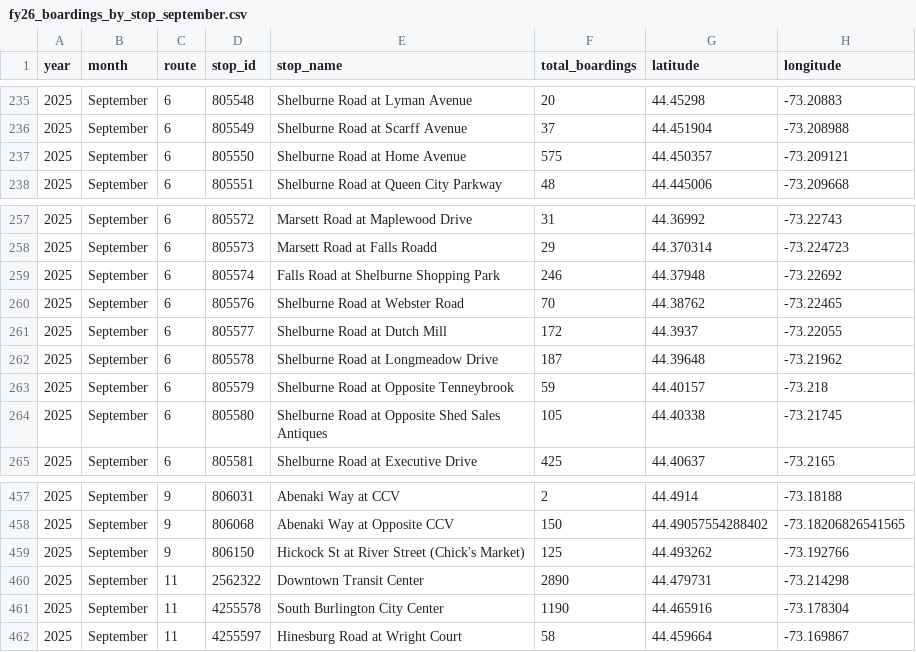
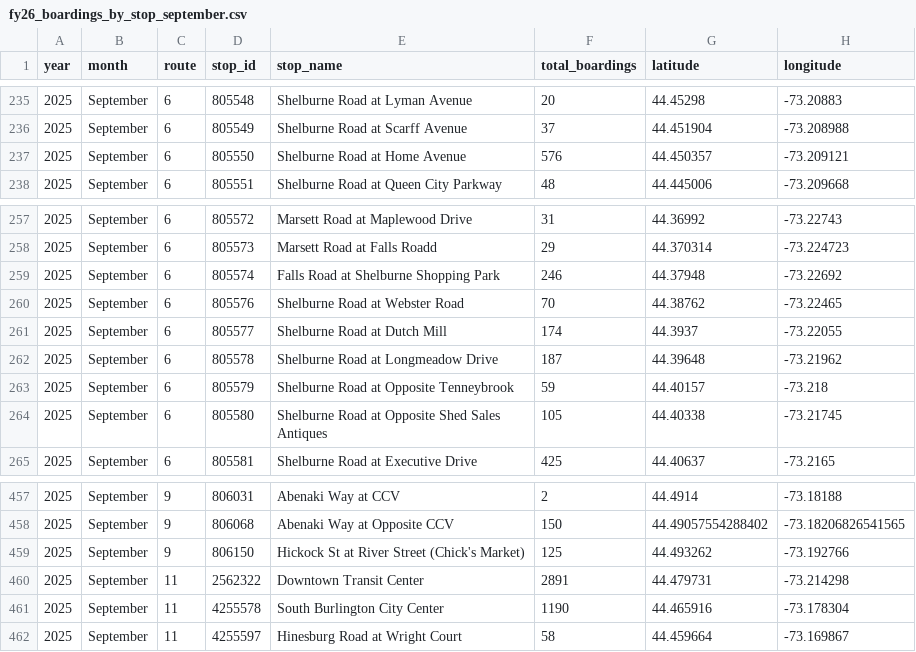
Before and after one commit to GreenMountainTransit/opendata, a CSV file: data/stops/fy26_boardings_by_stop_september.csv, drawn as a sheet; only a part is shown, gaps mark what is left out.

```diff
--- a/data/stops/fy26_boardings_by_stop_september.csv
+++ b/data/stops/fy26_boardings_by_stop_september.csv
@@ -236,3 +236,3 @@ year,month,route,stop_id,stop_name,total_boardings,latitude,longitude
 2025,September,6,805549,Shelburne Road at Scarff Avenue,37,44.451904,-73.208988
-2025,September,6,805550,Shelburne Road at Home Avenue,575,44.450357,-73.209121
+2025,September,6,805550,Shelburne Road at Home Avenue,576,44.450357,-73.209121
 2025,September,6,805551,Shelburne Road at Queen City Parkway,48,44.445006,-73.209668
@@ -260,3 +260,3 @@ year,month,route,stop_id,stop_name,total_boardings,latitude,longitude
 2025,September,6,805576,Shelburne Road at Webster Road,70,44.38762,-73.22465
-2025,September,6,805577,Shelburne Road at Dutch Mill,172,44.3937,-73.22055
+2025,September,6,805577,Shelburne Road at Dutch Mill,174,44.3937,-73.22055
 2025,September,6,805578,Shelburne Road at Longmeadow Drive,187,44.39648,-73.21962
@@ -459,3 +459,3 @@ year,month,route,stop_id,stop_name,total_boardings,latitude,longitude
 2025,September,9,806150,Hickock St at River Street (Chick's Market),125,44.493262,-73.192766
-2025,September,11,2562322,Downtown Transit Center,2890,44.479731,-73.214298
+2025,September,11,2562322,Downtown Transit Center,2891,44.479731,-73.214298
 2025,September,11,4255578,South Burlington City Center,1190,44.465916,-73.178304
```
Also changed, not shown: data/fares/fy26_fare_group_monthly_totals.csv, data/fares/fy26_fare_group_monthly_totals_by_route.csv, 5 other files.
